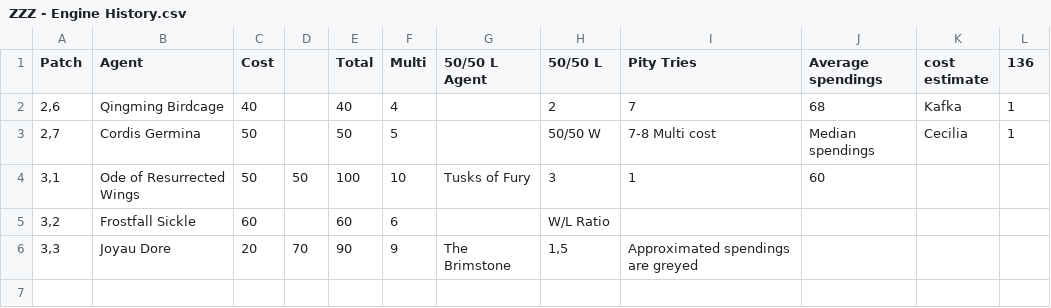
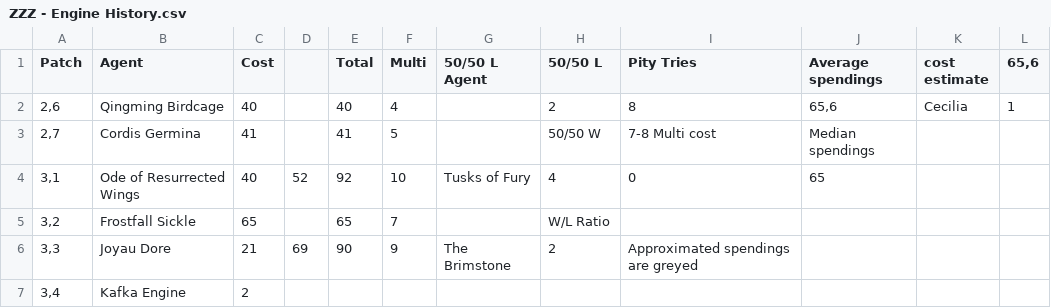
Before and after one commit to PhiphiAuThon/zzz-pulls, a CSV file: ZZZ - Engine History.csv, drawn as a sheet.

```diff
--- a/ZZZ - Engine History.csv
+++ b/ZZZ - Engine History.csv
@@ -1,6 +1,7 @@
-Patch,Agent,Cost,,Total,Multi,50/50 L Agent,50/50 L,Pity Tries,Average spendings,cost estimate,136
-"2,6",Qingming Birdcage,40,,40,4,,2,7,68,Kafka,1
-"2,7",Cordis Germina,50,,50,5,,50/50 W,7-8 Multi cost,Median spendings,Cecilia,1
-"3,1",Ode of Resurrected Wings,50,50,100,10,Tusks of Fury,3,1,60,,
-"3,2",Frostfall Sickle,60,,60,6,,W/L Ratio,,,,
-"3,3",Joyau Dore,20,70,90,9,The Brimstone,"1,5",Approximated spendings are greyed,,,
+Patch,Agent,Cost,,Total,Multi,50/50 L Agent,50/50 L,Pity Tries,Average spendings,cost estimate,"65,6"
+"2,6",Qingming Birdcage,40,,40,4,,2,8,"65,6",Cecilia,1
+"2,7",Cordis Germina,41,,41,5,,50/50 W,7-8 Multi cost,Median spendings,,
+"3,1",Ode of Resurrected Wings,40,52,92,10,Tusks of Fury,4,0,65,,
+"3,2",Frostfall Sickle,65,,65,7,,W/L Ratio,,,,
+"3,3",Joyau Dore,21,69,90,9,The Brimstone,2,Approximated spendings are greyed,,,
+"3,4",Kafka Engine,2,,,,,,,,,
```
Also changed, not shown: ZZZ - Character History.csv, ZZZ - Rescreen History.csv.
